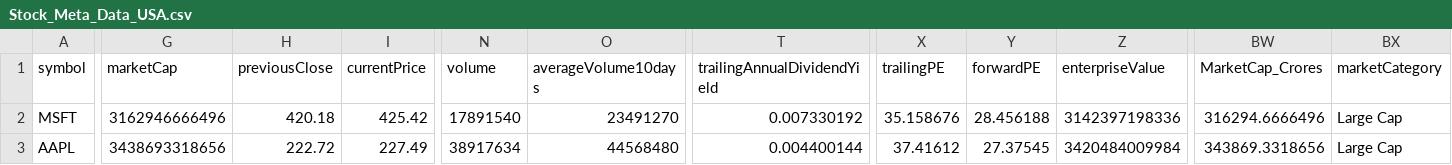
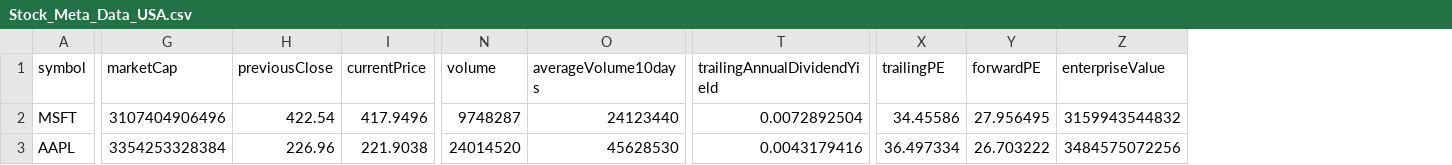
Before and after one commit to Sourav-95/StockAnalysis-RealTime, a CSV file: Output/Stock_Meta_Data_USA.csv, drawn as a sheet; only a part is shown, gaps mark what is left out; the diff covers the shown part only; the diff names each change by its address in the sheet, - before the commit and + after, or states it on an @@ line.

```diff
--- a/Output/Stock_Meta_Data_USA.csv
+++ b/Output/Stock_Meta_Data_USA.csv
-column BW (MarketCap_Crores), rows 2-3: 316294.6666496 | 343869.3318656
-column BX (marketCategory), rows 2-3: Large Cap | Large Cap
-G2 (marketCap): 3162946666496
+G2 (marketCap): 3107404906496
-H2 (previousClose): 420.18
+H2 (previousClose): 422.54
-I2 (currentPrice): 425.42
+I2 (currentPrice): 417.9496
-N2 (volume): 17891540
+N2 (volume): 9748287
-O2 (averageVolume10days): 23491270
+O2 (averageVolume10days): 24123440
-T2 (trailingAnnualDividendYield): 0.007330192
+T2 (trailingAnnualDividendYield): 0.0072892504
-X2 (trailingPE): 35.158676
+X2 (trailingPE): 34.45586
-Y2 (forwardPE): 28.456188
+Y2 (forwardPE): 27.956495
-Z2 (enterpriseValue): 3142397198336
+Z2 (enterpriseValue): 3159943544832
-G3 (marketCap): 3438693318656
+G3 (marketCap): 3354253328384
-H3 (previousClose): 222.72
+H3 (previousClose): 226.96
-I3 (currentPrice): 227.49
+I3 (currentPrice): 221.9038
-N3 (volume): 38917634
+N3 (volume): 24014520
-O3 (averageVolume10days): 44568480
+O3 (averageVolume10days): 45628530
-T3 (trailingAnnualDividendYield): 0.004400144
+T3 (trailingAnnualDividendYield): 0.0043179416
-X3 (trailingPE): 37.41612
+X3 (trailingPE): 36.497334
-Y3 (forwardPE): 27.37545
+Y3 (forwardPE): 26.703222
-Z3 (enterpriseValue): 3420484009984
+Z3 (enterpriseValue): 3484575072256
```
Also changed, not shown: 72 edited cells elsewhere in this file, Output/Stock_Meta_Data_India.csv, 3 other files.
